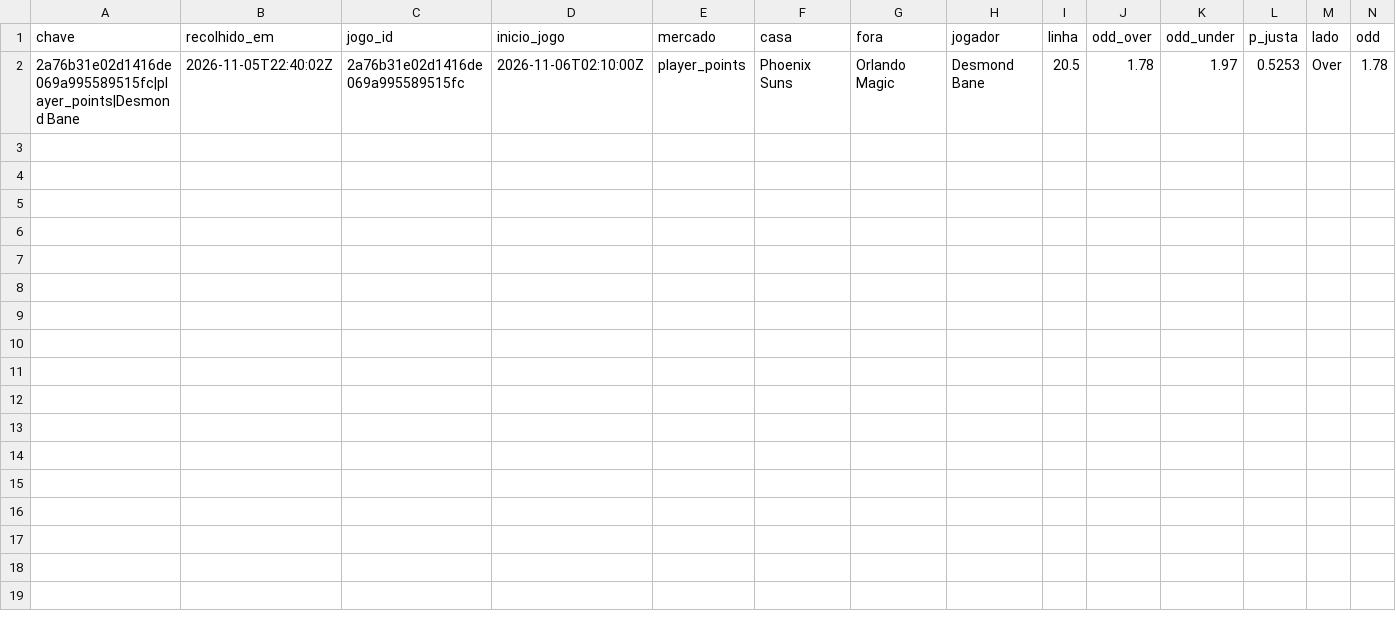
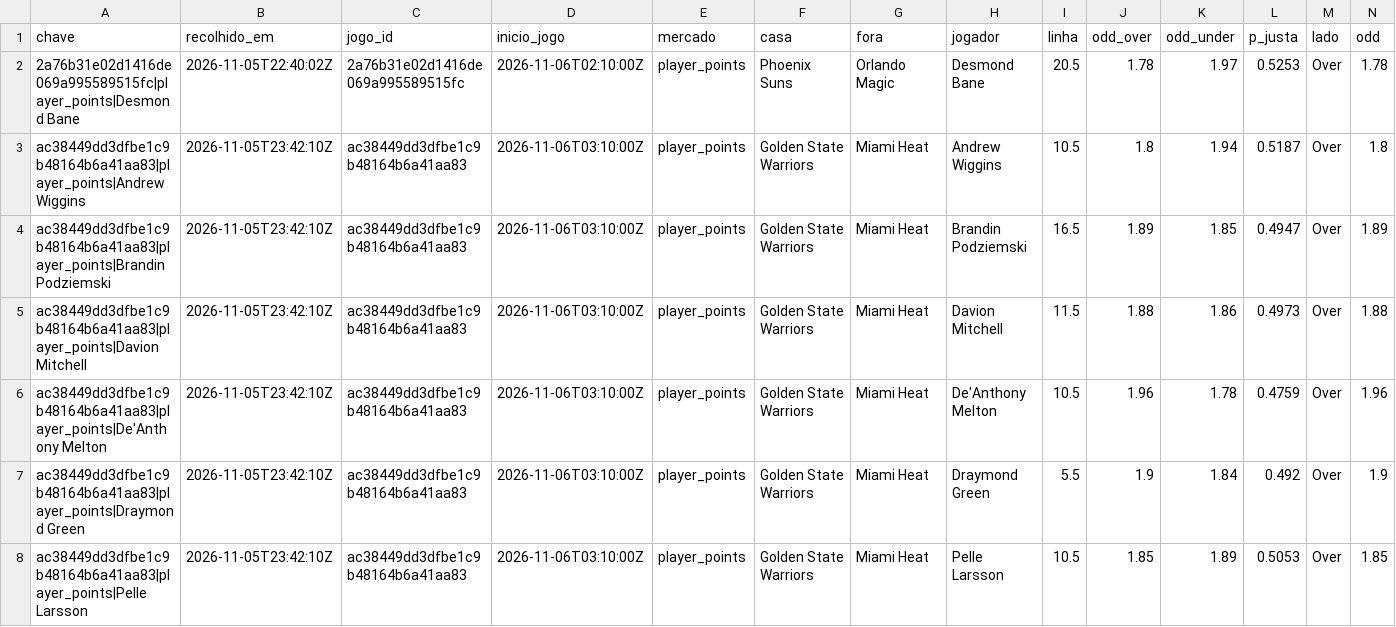
Before and after one commit to gpvrosa-oss/nba-odds, a CSV file: props/apostas.csv, drawn as a sheet; only a part is shown; rows hold the shown columns only; the diff names each change by its address in the sheet, - before the commit and + after, or states it on an @@ line.

```diff
--- a/props/apostas.csv
+++ b/props/apostas.csv
+row 3: ac38449dd3dfbe1c9b48164b6a41aa83|player_points|Andrew Wiggins | 2026-11-05T23:42:10Z | ac38449dd3dfbe1c9b48164b6a41aa83 | 2026-11-06T03:10:00Z | player_points | Golden State Warriors | Miami Heat | Andrew Wiggins | 10.5 | 1.8 | 1.94 | 0.5187 | Over | 1.8
+row 4: ac38449dd3dfbe1c9b48164b6a41aa83|player_points|Brandin Podziemski | 2026-11-05T23:42:10Z | ac38449dd3dfbe1c9b48164b6a41aa83 | 2026-11-06T03:10:00Z | player_points | Golden State Warriors | Miami Heat | Brandin Podziemski | 16.5 | 1.89 | 1.85 | 0.4947 | Over | 1.89
+row 5: ac38449dd3dfbe1c9b48164b6a41aa83|player_points|Davion Mitchell | 2026-11-05T23:42:10Z | ac38449dd3dfbe1c9b48164b6a41aa83 | 2026-11-06T03:10:00Z | player_points | Golden State Warriors | Miami Heat | Davion Mitchell | 11.5 | 1.88 | 1.86 | 0.4973 | Over | 1.88
+row 6: ac38449dd3dfbe1c9b48164b6a41aa83|player_points|De'Anthony Melton | 2026-11-05T23:42:10Z | ac38449dd3dfbe1c9b48164b6a41aa83 | 2026-11-06T03:10:00Z | player_points | Golden State Warriors | Miami Heat | De'Anthony Melton | 10.5 | 1.96 | 1.78 | 0.4759 | Over | 1.96
+row 7: ac38449dd3dfbe1c9b48164b6a41aa83|player_points|Draymond Green | 2026-11-05T23:42:10Z | ac38449dd3dfbe1c9b48164b6a41aa83 | 2026-11-06T03:10:00Z | player_points | Golden State Warriors | Miami Heat | Draymond Green | 5.5 | 1.9 | 1.84 | 0.492 | Over | 1.9
+row 8: ac38449dd3dfbe1c9b48164b6a41aa83|player_points|Pelle Larsson | 2026-11-05T23:42:10Z | ac38449dd3dfbe1c9b48164b6a41aa83 | 2026-11-06T03:10:00Z | player_points | Golden State Warriors | Miami Heat | Pelle Larsson | 10.5 | 1.85 | 1.89 | 0.5053 | Over | 1.85
```
Also changed, not shown: props/2026-11-05.csv, props/avaliadas.csv, 4 other files.
